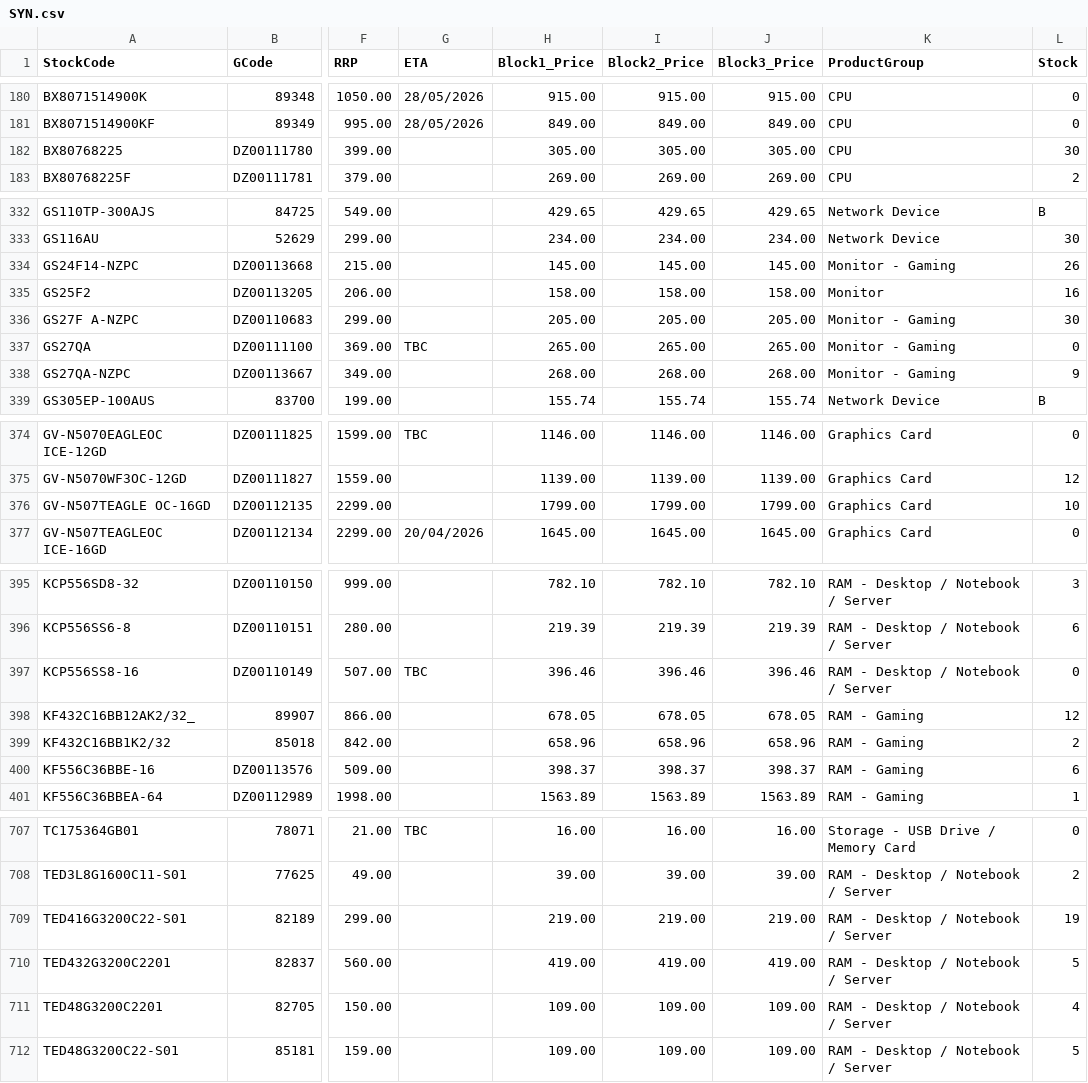
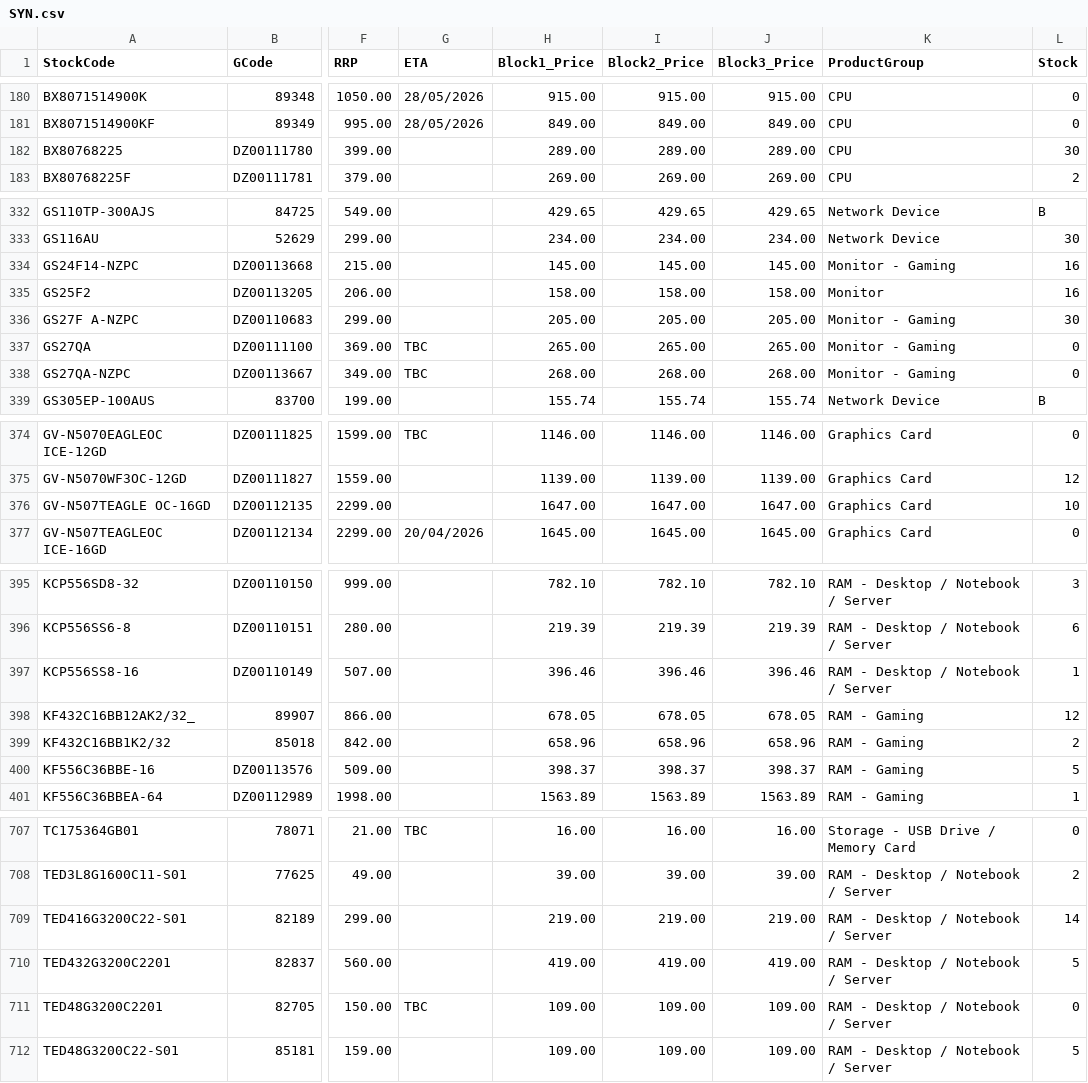
Before and after one commit to weberyuweili/cackle-catalogs, a CSV file: SYN.csv, drawn as a sheet; only a part is shown, gaps mark what is left out; the diff covers the shown part only; the diff names each change by its address in the sheet, - before the commit and + after, or states it on an @@ line.

```diff
--- a/SYN.csv
+++ b/SYN.csv
-H182 (Block1_Price): 305.00
+H182 (Block1_Price): 289.00
-I182 (Block2_Price): 305.00
+I182 (Block2_Price): 289.00
-J182 (Block3_Price): 305.00
+J182 (Block3_Price): 289.00
-L334 (Stock): 26
+L334 (Stock): 16
-G338 (ETA): (empty)
+G338 (ETA): TBC
-L338 (Stock): 9
+L338 (Stock): 0
-H376 (Block1_Price): 1799.00
+H376 (Block1_Price): 1647.00
-I376 (Block2_Price): 1799.00
+I376 (Block2_Price): 1647.00
-J376 (Block3_Price): 1799.00
+J376 (Block3_Price): 1647.00
-G397 (ETA): TBC
+G397 (ETA): (empty)
-L397 (Stock): 0
+L397 (Stock): 1
-L400 (Stock): 6
+L400 (Stock): 5
-L709 (Stock): 19
+L709 (Stock): 14
-G711 (ETA): (empty)
+G711 (ETA): TBC
-L711 (Stock): 4
+L711 (Stock): 0
```
Also changed, not shown: 48 edited cells elsewhere in this file.
